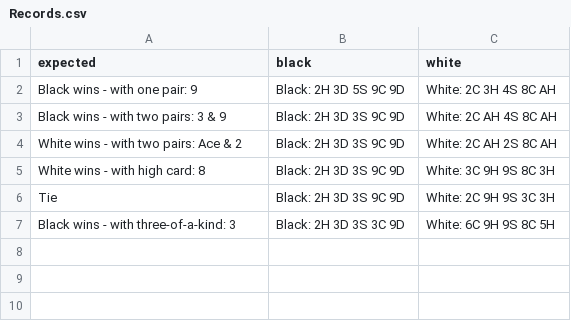
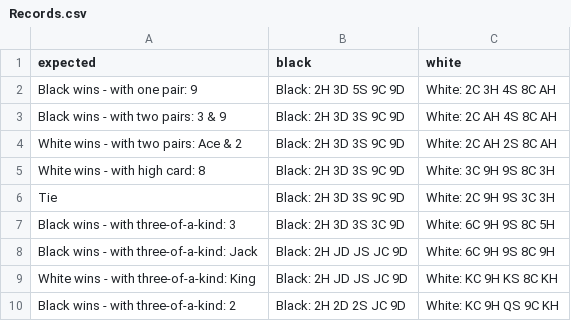
Before and after one commit to anthony4527/Poker-Hands-Kata, a CSV file: src/main/resources/Records.csv, drawn as a sheet; the diff names each change by its address in the sheet, - before the commit and + after, or states it on an @@ line.

Commit message:
pass three of a kind for ranking

```diff
--- a/src/main/resources/Records.csv
+++ b/src/main/resources/Records.csv
+row 8: Black wins - with three-of-a-kind: Jack | Black: 2H JD JS JC 9D | White: 6C 9H 9S 8C 9H
+row 9: White wins - with three-of-a-kind: King | Black: 2H JD JS JC 9D | White: KC 9H KS 8C KH
+row 10: Black wins - with three-of-a-kind: 2 | Black: 2H 2D 2S JC 9D | White: KC 9H QS 9C KH
```
Also changed, not shown: target/classes/Records.csv, 3 other files.
